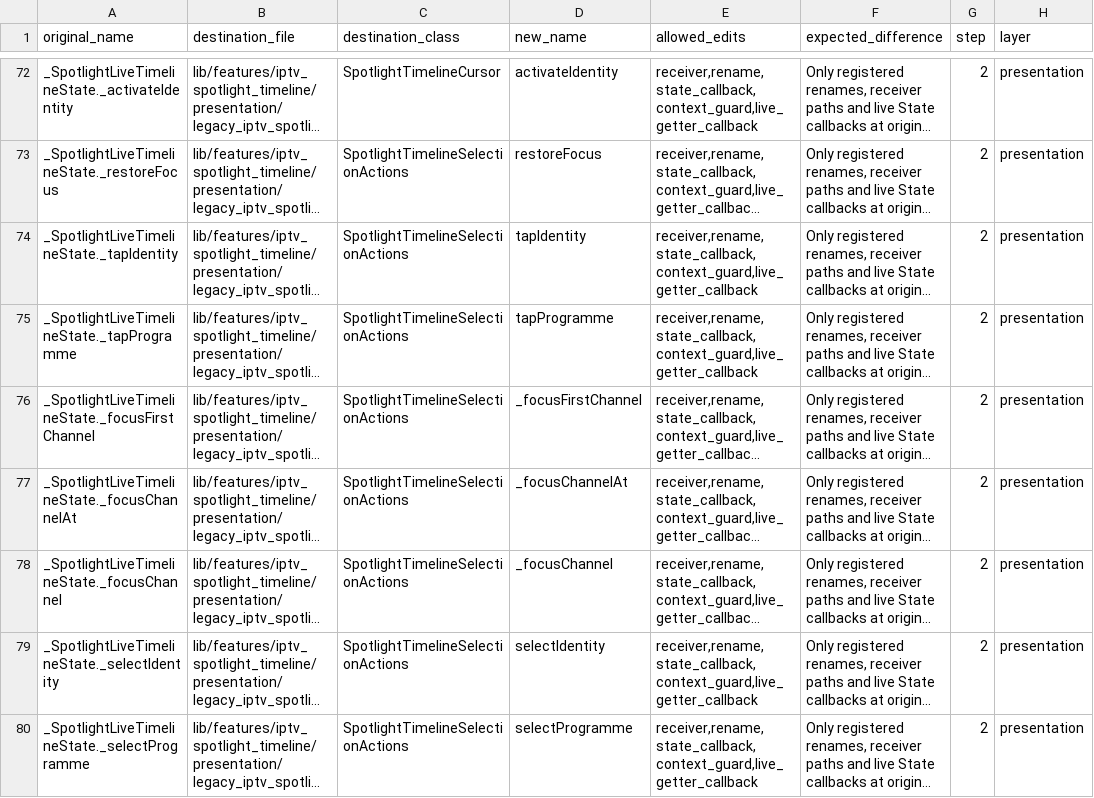
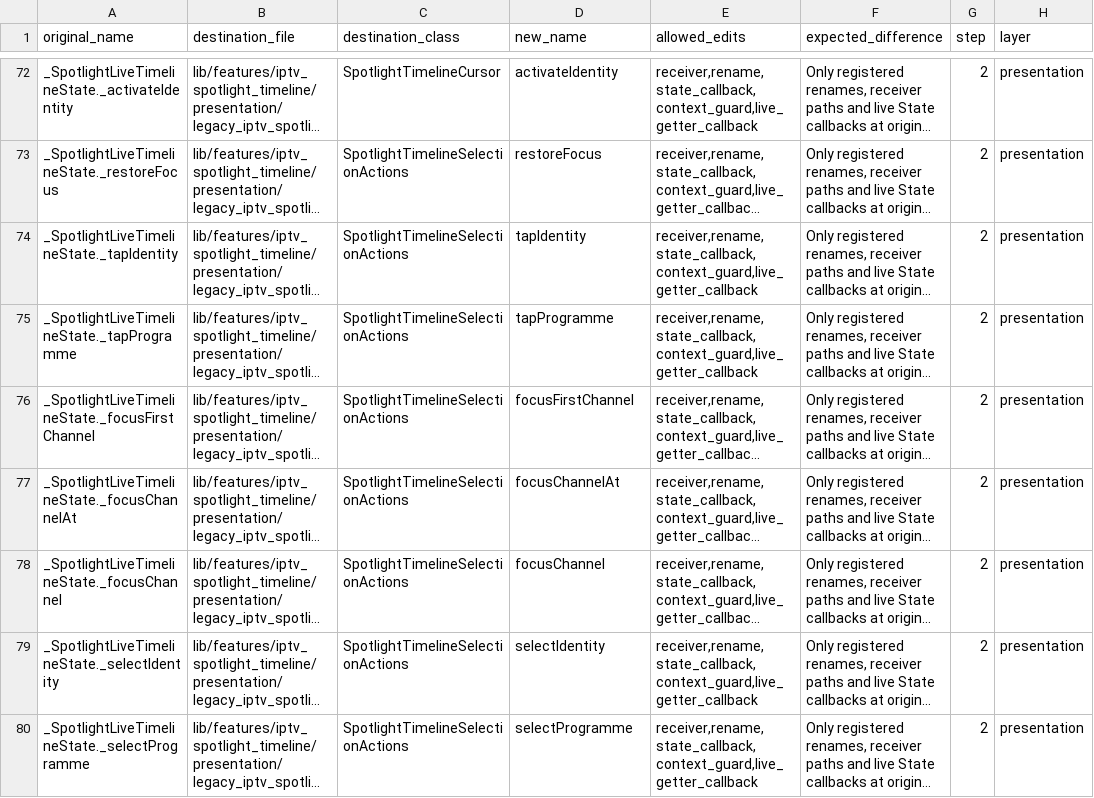
Before and after one commit to varunsalian/debrify, a TSV file: dev/tool/iptv_spotlight_timeline_manifest.tsv, drawn as a sheet; only a part is shown, gaps mark what is left out; long unchanged cells end in …; the diff names each change by its address in the sheet, - before the commit and + after, or states it on an @@ line.

```diff
--- a/dev/tool/iptv_spotlight_timeline_manifest.tsv
+++ b/dev/tool/iptv_spotlight_timeline_manifest.tsv
-D76 (new_name): _focusFirstChannel
+D76 (new_name): focusFirstChannel
-D77 (new_name): _focusChannelAt
+D77 (new_name): focusChannelAt
-D78 (new_name): _focusChannel
+D78 (new_name): focusChannel
```
Also changed, not shown: 11 other files.
